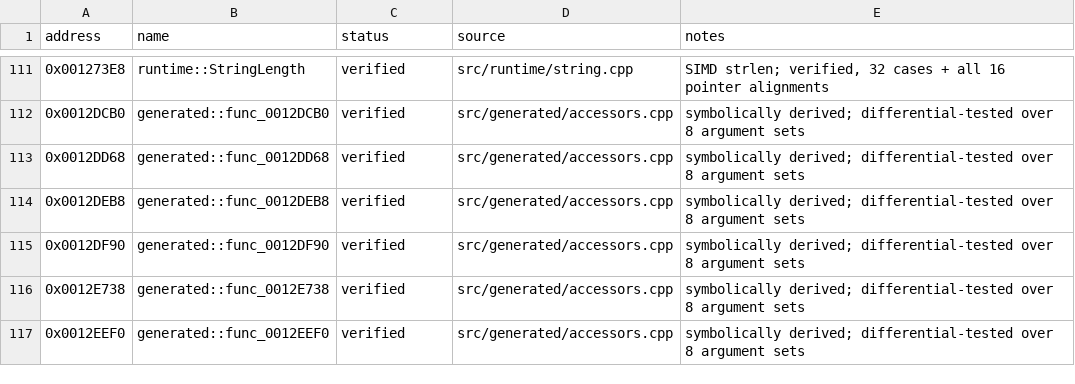
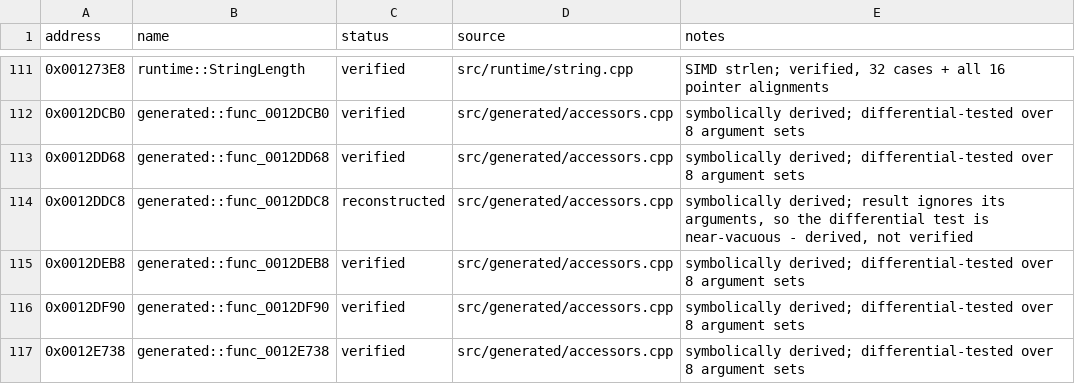
Before and after one commit to JMPliskin/burnout3-pal-enhanced, a CSV file: config/functions.csv, drawn as a sheet; only a part is shown, gaps mark what is left out; the shorter side is filled out with more unchanged rows; the diff covers the shown part only; the diff names each change by its address in the sheet, - before the commit and + after, or states it on an @@ line.

```diff
--- a/config/functions.csv
+++ b/config/functions.csv
+row 114: 0x0012DDC8 | generated::func_0012DDC8 | reconstructed | src/generated/accessors.cpp | symbolically derived; result ignores its arguments, so the differential test is near-vacuous - derived, not verified
```
Also changed, not shown: 19 added rows elsewhere in this file, 3 other files.
